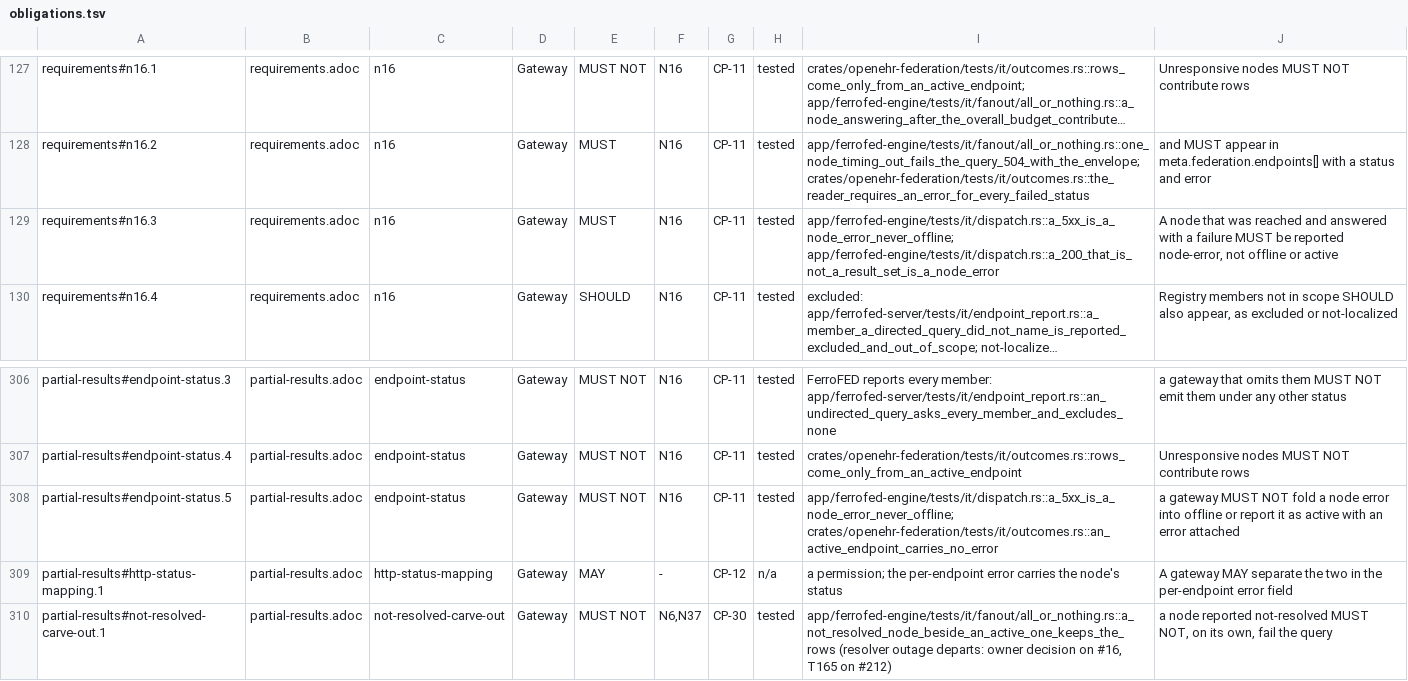
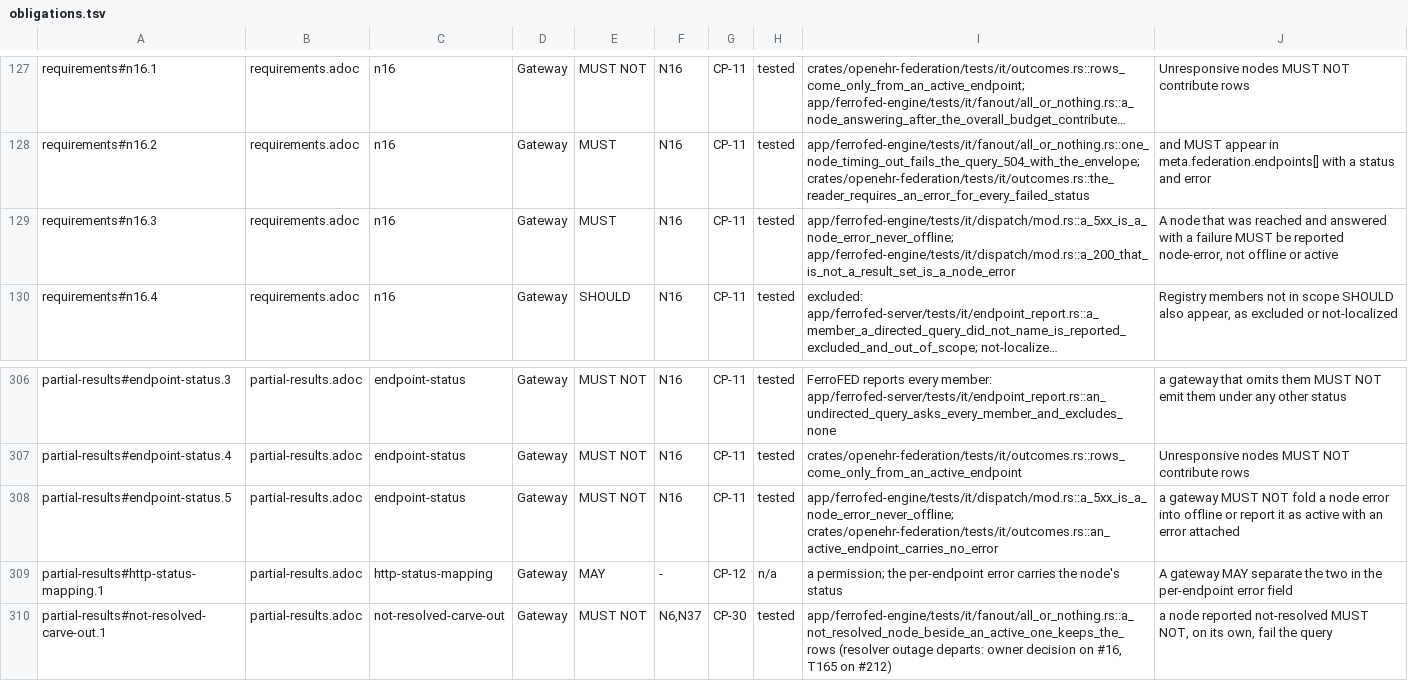
Before and after one commit to FerroHEALTH/FerroFED, a TSV file: conformance/obligations.tsv, drawn as a sheet; only a part is shown, gaps mark what is left out; long unchanged cells end in …; the diff names each change by its address in the sheet, - before the commit and + after, or states it on an @@ line.

Commit message:
fix(conformance): point the obligation and catalogue rows at the split dispatch and dispense tests
The identifier check of a dispensation returns to dispense.rs beside the
other receipt checks; the duplicate withdrawal is cited in dispense/duplicate.rs.

```diff
--- a/conformance/obligations.tsv
+++ b/conformance/obligations.tsv
-I129: app/ferrofed-engine/tests/it/dispatch.rs::a_5xx_is_a_node_error_never_offline; app/ferrofed-engine/tests/it/dispatch.rs::a_200_that_is_not_a_result_set_is_a_node_error
+I129: app/ferrofed-engine/tests/it/dispatch/mod.rs::a_5xx_is_a_node_error_never_offline; app/ferrofed-engine/tests/it/dispatch/mod.rs::a_200_that_is_not_a_result_set_is_a_node_error
-I308: app/ferrofed-engine/tests/it/dispatch.rs::a_5xx_is_a_node_error_never_offline; crates/openehr-federation/tests/it/outcomes.rs::an_active_endpoint_carries_no_error
+I308: app/ferrofed-engine/tests/it/dispatch/mod.rs::a_5xx_is_a_node_error_never_offline; crates/openehr-federation/tests/it/outcomes.rs::an_active_endpoint_carries_no_error
```
Also changed, not shown: conformance/myhealth-eu.tsv, 4 other files.
